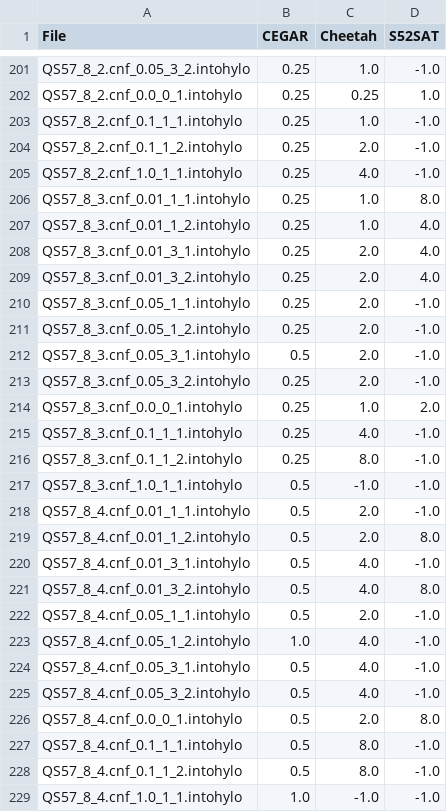
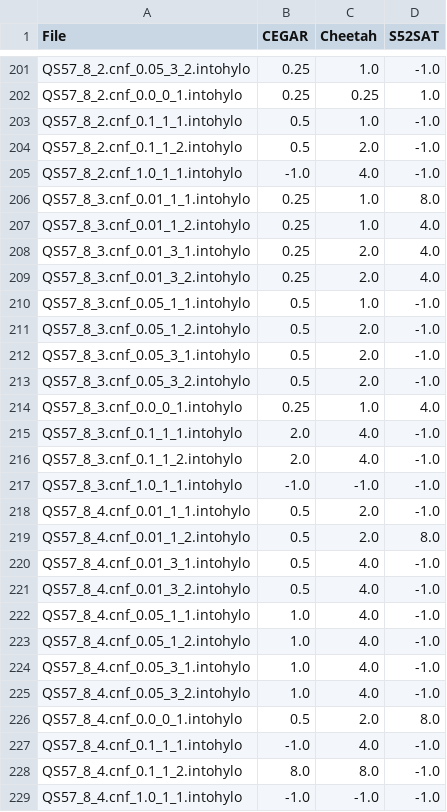
Before and after one commit to sarwagya-p/CEGARBoxCPP, a CSV file: S5Experiments/results/QS5/times.csv, drawn as a sheet; only a part is shown, gaps mark what is left out; the diff covers the shown part only.

```diff
--- a/S5Experiments/results/QS5/times.csv
+++ b/S5Experiments/results/QS5/times.csv
@@ -202,5 +202,5 @@ QS57_8_2.cnf_0.05_3_2.intohylo,0.25,1.0,-1.0
 QS57_8_2.cnf_0.0_0_1.intohylo,0.25,0.25,1.0
-QS57_8_2.cnf_0.1_1_1.intohylo,0.25,1.0,-1.0
-QS57_8_2.cnf_0.1_1_2.intohylo,0.25,2.0,-1.0
-QS57_8_2.cnf_1.0_1_1.intohylo,0.25,4.0,-1.0
+QS57_8_2.cnf_0.1_1_1.intohylo,0.5,1.0,-1.0
+QS57_8_2.cnf_0.1_1_2.intohylo,0.5,2.0,-1.0
+QS57_8_2.cnf_1.0_1_1.intohylo,-1.0,4.0,-1.0
 QS57_8_3.cnf_0.01_1_1.intohylo,0.25,1.0,8.0
@@ -209,10 +209,10 @@ QS57_8_3.cnf_0.01_3_1.intohylo,0.25,2.0,4.0
 QS57_8_3.cnf_0.01_3_2.intohylo,0.25,2.0,4.0
-QS57_8_3.cnf_0.05_1_1.intohylo,0.25,2.0,-1.0
-QS57_8_3.cnf_0.05_1_2.intohylo,0.25,2.0,-1.0
+QS57_8_3.cnf_0.05_1_1.intohylo,0.5,1.0,-1.0
+QS57_8_3.cnf_0.05_1_2.intohylo,0.5,2.0,-1.0
 QS57_8_3.cnf_0.05_3_1.intohylo,0.5,2.0,-1.0
-QS57_8_3.cnf_0.05_3_2.intohylo,0.25,2.0,-1.0
-QS57_8_3.cnf_0.0_0_1.intohylo,0.25,1.0,2.0
-QS57_8_3.cnf_0.1_1_1.intohylo,0.25,4.0,-1.0
-QS57_8_3.cnf_0.1_1_2.intohylo,0.25,8.0,-1.0
-QS57_8_3.cnf_1.0_1_1.intohylo,0.5,-1.0,-1.0
+QS57_8_3.cnf_0.05_3_2.intohylo,0.5,2.0,-1.0
+QS57_8_3.cnf_0.0_0_1.intohylo,0.25,1.0,4.0
+QS57_8_3.cnf_0.1_1_1.intohylo,2.0,4.0,-1.0
+QS57_8_3.cnf_0.1_1_2.intohylo,2.0,4.0,-1.0
+QS57_8_3.cnf_1.0_1_1.intohylo,-1.0,-1.0,-1.0
 QS57_8_4.cnf_0.01_1_1.intohylo,0.5,2.0,-1.0
@@ -220,10 +220,10 @@ QS57_8_4.cnf_0.01_1_2.intohylo,0.5,2.0,8.0
 QS57_8_4.cnf_0.01_3_1.intohylo,0.5,4.0,-1.0
-QS57_8_4.cnf_0.01_3_2.intohylo,0.5,4.0,8.0
-QS57_8_4.cnf_0.05_1_1.intohylo,0.5,2.0,-1.0
+QS57_8_4.cnf_0.01_3_2.intohylo,0.5,4.0,-1.0
+QS57_8_4.cnf_0.05_1_1.intohylo,1.0,4.0,-1.0
 QS57_8_4.cnf_0.05_1_2.intohylo,1.0,4.0,-1.0
-QS57_8_4.cnf_0.05_3_1.intohylo,0.5,4.0,-1.0
-QS57_8_4.cnf_0.05_3_2.intohylo,0.5,4.0,-1.0
+QS57_8_4.cnf_0.05_3_1.intohylo,1.0,4.0,-1.0
+QS57_8_4.cnf_0.05_3_2.intohylo,1.0,4.0,-1.0
 QS57_8_4.cnf_0.0_0_1.intohylo,0.5,2.0,8.0
-QS57_8_4.cnf_0.1_1_1.intohylo,0.5,8.0,-1.0
-QS57_8_4.cnf_0.1_1_2.intohylo,0.5,8.0,-1.0
-QS57_8_4.cnf_1.0_1_1.intohylo,1.0,-1.0,-1.0
+QS57_8_4.cnf_0.1_1_1.intohylo,-1.0,4.0,-1.0
+QS57_8_4.cnf_0.1_1_2.intohylo,8.0,8.0,-1.0
+QS57_8_4.cnf_1.0_1_1.intohylo,-1.0,-1.0,-1.0
```
Also changed, not shown: 103 edited cells elsewhere in this file, S5Experiments/results/3CNF/results.csv, S5Experiments/results/3CNF/times.csv, 17 other files.
